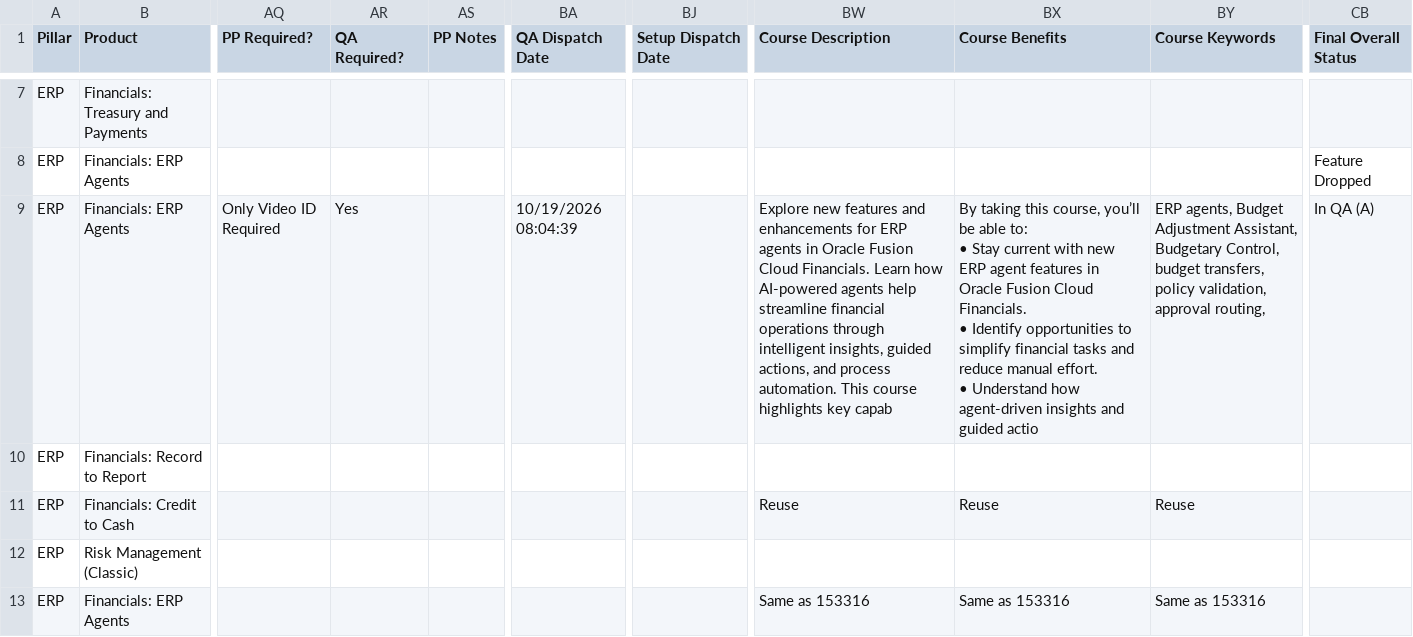
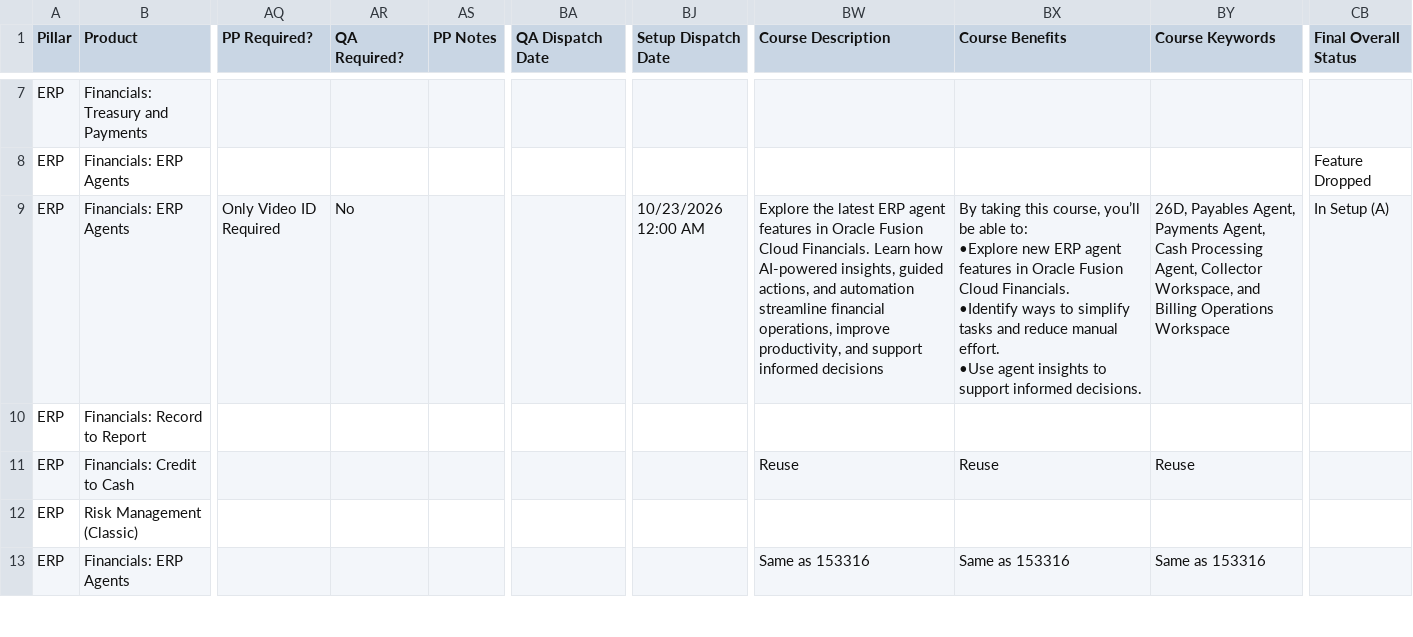
Before and after one commit to pavithraguruprasadb-maker/26C-New-Features-Dashboard, a CSV file: ERP 26D New Features.csv, drawn as a sheet; only a part is shown, gaps mark what is left out; ↵ is a line break in a cell; the diff covers the shown part only; the diff names each change by its address in the sheet, - before the commit and + after, or states it on an @@ line.

```diff
--- a/ERP 26D New Features.csv
+++ b/ERP 26D New Features.csv
-AR9 (QA Required?): Yes
+AR9 (QA Required?): No
-BA9 (QA Dispatch Date): 10/19/2026 08:04:39
+BA9 (QA Dispatch Date): (empty)
-BJ9 (Setup Dispatch Date): (empty)
+BJ9 (Setup Dispatch Date): 10/23/2026 12:00 AM
-BW9 (Course Description): Explore new features and enhancements for ERP agents in Oracle Fusion Cloud Financials. Learn how AI-powered agents help streamline financial operations through intelligent insights, guided actions, and process automation. This course highlights key capab
+BW9 (Course Description): Explore the latest ERP agent features in Oracle Fusion Cloud Financials. Learn how AI-powered insights, guided actions, and automation streamline financial operations, improve productivity, and support informed decisions
-BX9 (Course Benefits): …able to: ↵ • Stay current with new ERP agent features in Oracle Fusion Cloud Financials. ↵ • Identify opportunities to simplify financial tasks and reduce manual effort. ↵ • Understand how agent-driven insights and guided actio
+BX9 (Course Benefits): …able to: ↵ •Explore new ERP agent features in Oracle Fusion Cloud Financials. ↵ •Identify ways to simplify tasks and reduce manual effort. ↵ •Use agent insights to support informed decisions.
-BY9 (Course Keywords): ERP agents, Budget Adjustment Assistant, Budgetary Control, budget transfers, policy validation, approval routing,
+BY9 (Course Keywords): 26D, Payables Agent, Payments Agent, Cash Processing Agent, Collector Workspace, and Billing Operations Workspace
-CB9 (Final Overall Status): In QA (A)
+CB9 (Final Overall Status): In Setup (A)
```
Also changed, not shown: 40 edited cells elsewhere in this file, CX 26D New Features.csv, HCM 26D New Features.csv.
